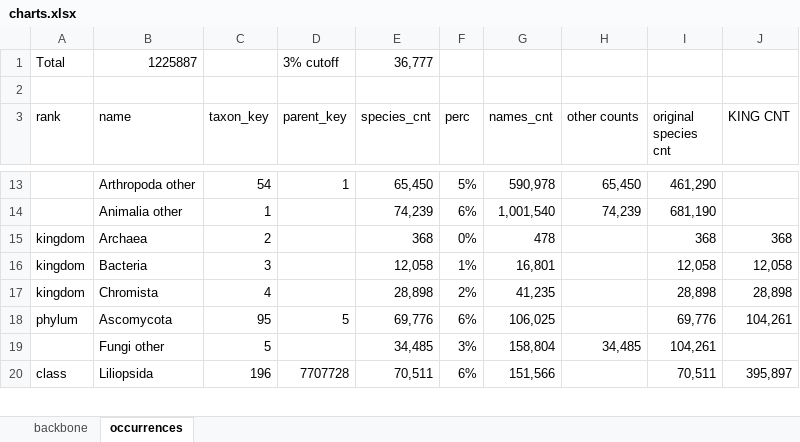
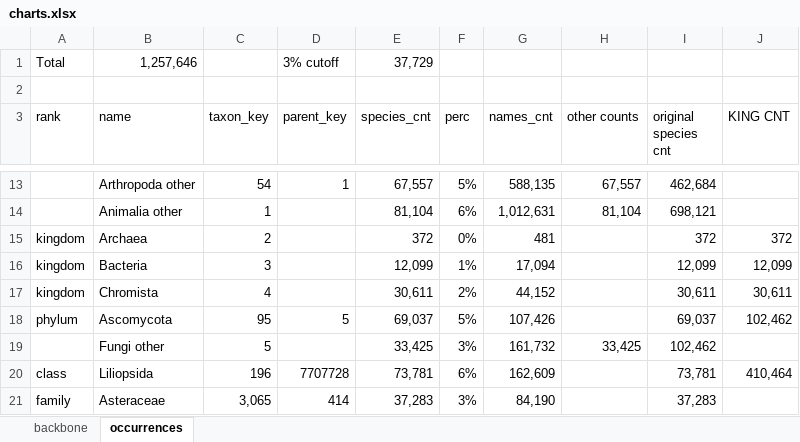
Before and after one commit to mdoering/backbone-stats, an Excel workbook: charts.xlsx, sheet occurrences, drawn as a sheet; only a part is shown, gaps mark what is left out; values as stored, in another font and other column widths than the file's, no cell formats; charts and pictures not drawn; removed rows and columns are numbered as before the commit, all else as after; the diff covers the shown part only; the diff names each change by its address in the sheet, - before the commit and + after, or states it on an @@ line.

```diff
--- a/charts.xlsx (sheet occurrences)
+++ b/charts.xlsx (sheet occurrences)
-B1 (name): 1225887
+B1 (name): 1,257,646
-E1 (species_cnt): 36,777
+E1 (species_cnt): 37,729
-E13 (species_cnt): 65,450
+E13 (species_cnt): 67,557
-G13 (names_cnt): 590,978
+G13 (names_cnt): 588,135
-H13 (other counts): 65,450
+H13 (other counts): 67,557
-I13 (original species cnt): 461,290
+I13 (original species cnt): 462,684
-row 14:  | Animalia other | 1 |  | 74,239 | 6% | 1,001,540 | 74,239 | 681,190
+row 14:  | Animalia other | 1 |  | 81,104 | 6% | 1,012,631 | 81,104 | 698,121
-E15 (species_cnt): 368
+E15 (species_cnt): 372
-G15 (names_cnt): 478
+G15 (names_cnt): 481
-I15 (original species cnt): 368
+I15 (original species cnt): 372
-J15 (KING CNT): 368
+J15 (KING CNT): 372
-E16 (species_cnt): 12,058
+E16 (species_cnt): 12,099
-G16 (names_cnt): 16,801
+G16 (names_cnt): 17,094
-I16 (original species cnt): 12,058
+I16 (original species cnt): 12,099
-J16 (KING CNT): 12,058
+J16 (KING CNT): 12,099
-E17 (species_cnt): 28,898
+E17 (species_cnt): 30,611
-G17 (names_cnt): 41,235
+G17 (names_cnt): 44,152
-I17 (original species cnt): 28,898
+I17 (original species cnt): 30,611
-J17 (KING CNT): 28,898
+J17 (KING CNT): 30,611
-E18 (species_cnt): 69,776
+E18 (species_cnt): 69,037
-F18 (perc): 6%
+F18 (perc): 5%
-G18 (names_cnt): 106,025
+G18 (names_cnt): 107,426
-I18 (original species cnt): 69,776
+I18 (original species cnt): 69,037
-J18 (KING CNT): 104,261
+J18 (KING CNT): 102,462
-row 19:  | Fungi other | 5 |  | 34,485 | 3% | 158,804 | 34,485 | 104,261
+row 19:  | Fungi other | 5 |  | 33,425 | 3% | 161,732 | 33,425 | 102,462
-E20 (species_cnt): 70,511
+E20 (species_cnt): 73,781
-G20 (names_cnt): 151,566
+G20 (names_cnt): 162,609
-I20 (original species cnt): 70,511
+I20 (original species cnt): 73,781
-J20 (KING CNT): 395,897
+J20 (KING CNT): 410,464
+row 21: family | Asteraceae | 3,065 | 414 | 37,283 | 3% | 84,190 |  | 37,283
```
Also changed, not shown: 15 added rows, 4 removed rows, 1 moved row and 79 edited cells elsewhere in this sheet, sheet backbone, cell formats, formulas that keep their value, charts or pictures, 5 other files.
